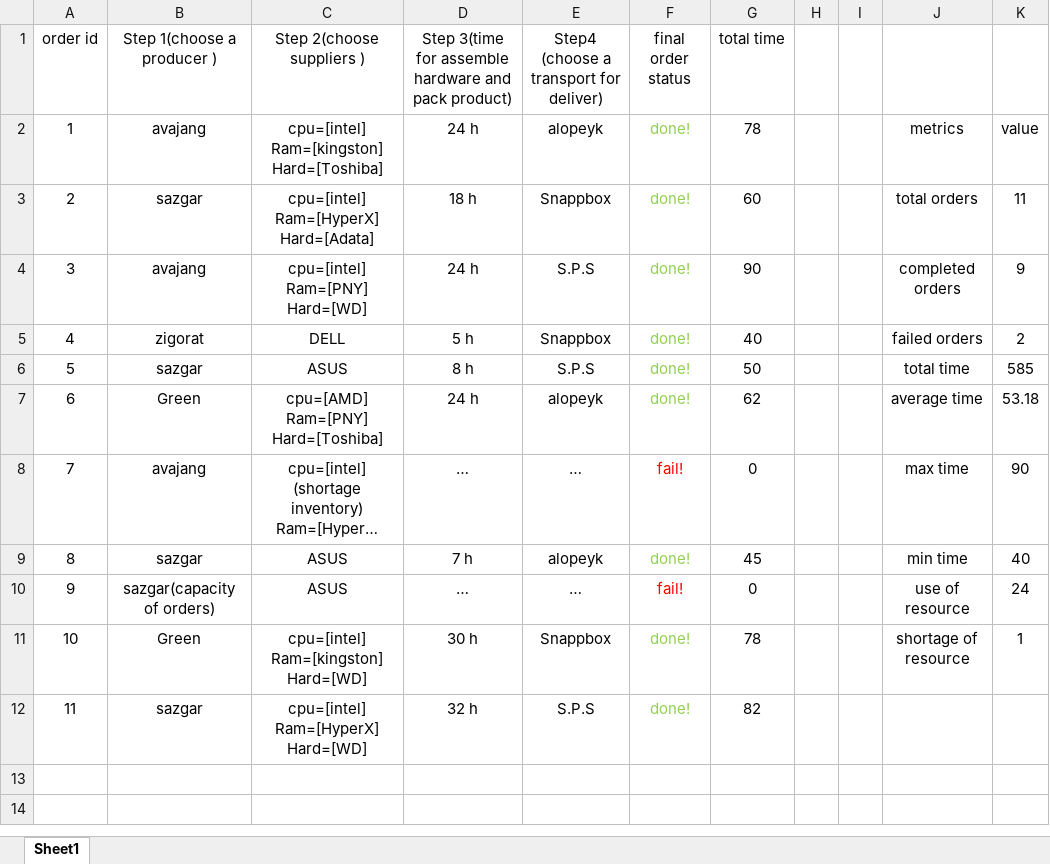
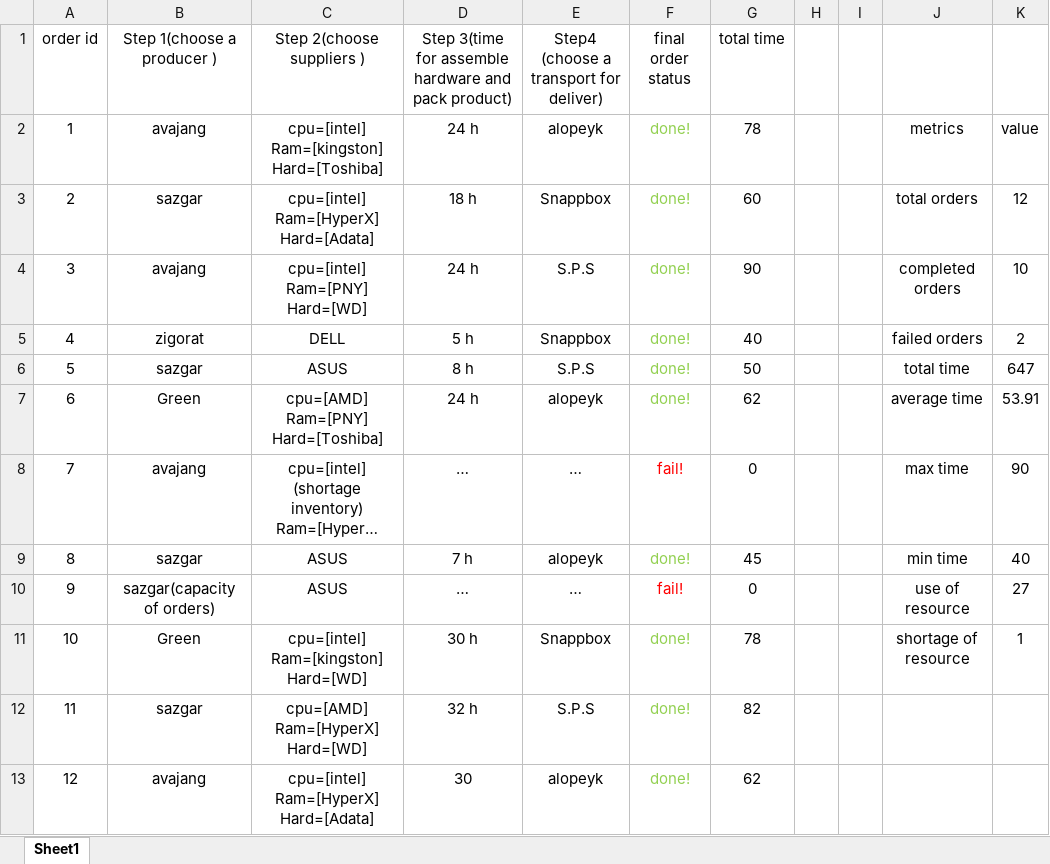
Before and after one commit to choromzadeh/SCM-finalProject, an Excel workbook: simulator Code/results.xlsx, sheet Sheet1, drawn as a sheet; long unchanged cells end in …; values as stored, in another font and other column widths than the file's, no borders; charts and pictures and table styles not drawn; ↵ is a line break in a cell; the diff names each change by its address in the sheet, - before the commit and + after, or states it on an @@ line.

```diff
--- a/simulator Code/results.xlsx (sheet Sheet1)
+++ b/simulator Code/results.xlsx (sheet Sheet1)
-K3: 11
+K3: 12
-K4: 9
+K4: 10
-K6: 585
+K6: 647
-K7: 53.18
+K7: 53.91
-K10: 24
+K10: 27
-C12 (Step 2(choose suppliers )): cpu=[intel] ↵ Ram=[HyperX] ↵ Hard=[WD]
+C12 (Step 2(choose suppliers )): cpu=[AMD] ↵ Ram=[HyperX] ↵ Hard=[WD]
+row 13: 12 | avajang | cpu=[intel] ↵ Ram=[HyperX] ↵ Hard=[Adata] | 30 | alopeyk | done! | 62
```
Also changed, not shown: charts or pictures, simulator Code/userform-scm.xlsm, 2 other files.
